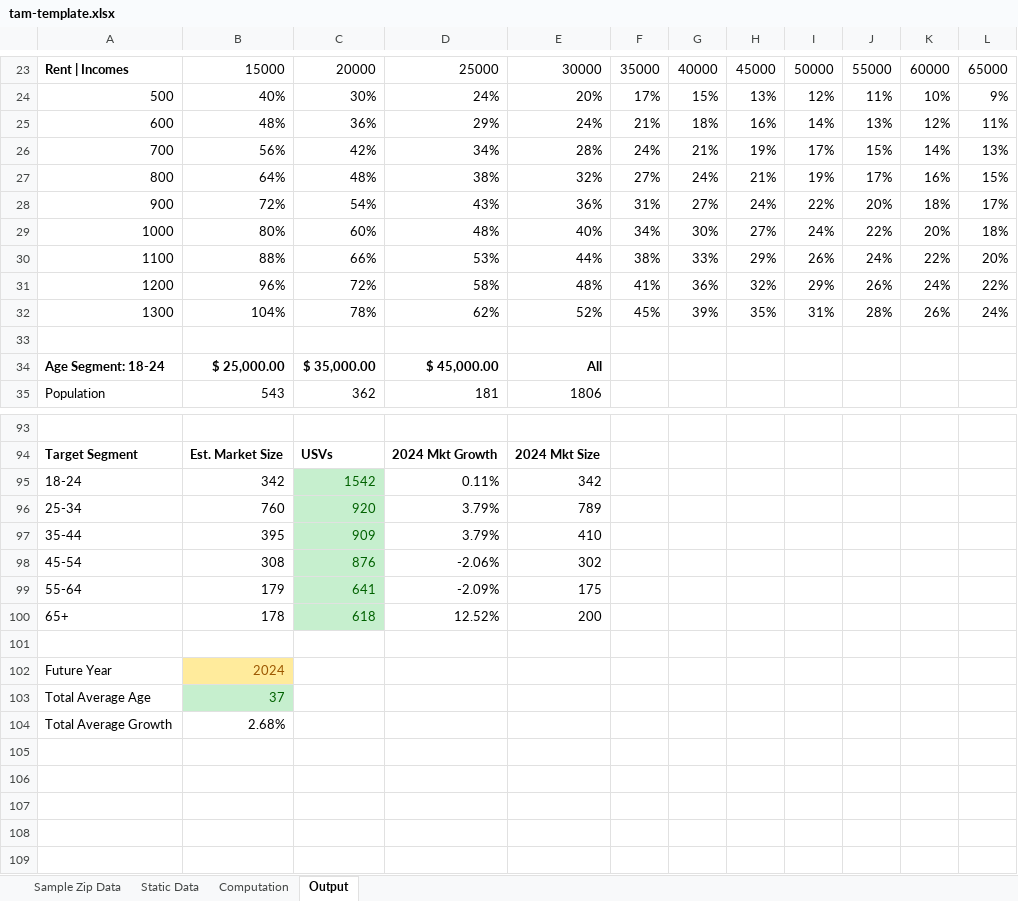
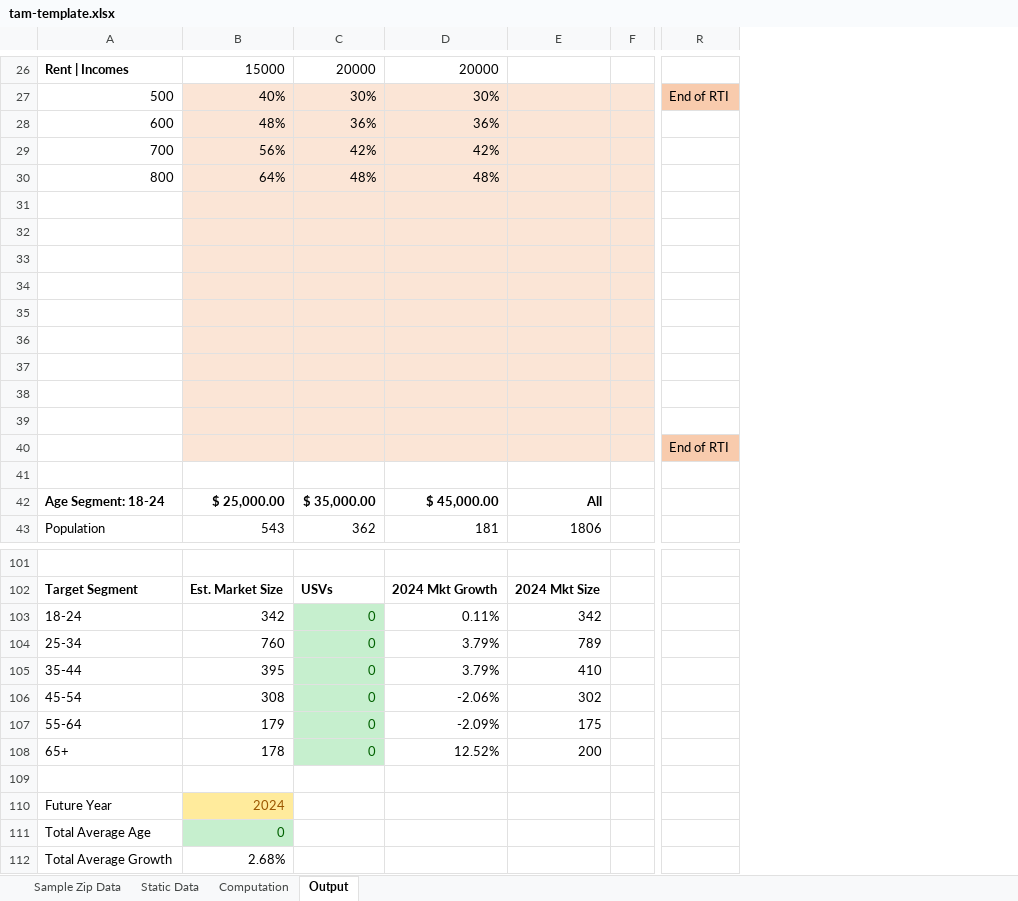
Before and after one commit to konaindev/React-Django, an Excel workbook: xls/templates/tam-template.xlsx, sheet Output, drawn as a sheet; only a part is shown, gaps mark what is left out; values as stored, in another font and other column widths than the file's, no borders; removed rows and columns are numbered as before the commit, all else as after; rows hold the shown columns only; the diff covers the shown part only; the diff names each change by its address in the sheet, - before the commit and + after, or states it on an @@ line.

```diff
--- a/xls/templates/tam-template.xlsx (sheet Output)
+++ b/xls/templates/tam-template.xlsx (sheet Output)
-column F, rows 23-32: 35000 | 17% | 21% | 24% | 27% | 31% | 34% | 38% | 41% | 45%
-column G, rows 23-32: 40000 | 15% | 18% | 21% | 24% | 27% | 30% | 33% | 36% | 39%
-column H, rows 23-32: 45000 | 13% | 16% | 19% | 21% | 24% | 27% | 29% | 32% | 35%
-column I, rows 23-32: 50000 | 12% | 14% | 17% | 19% | 22% | 24% | 26% | 29% | 31%
-column J, rows 23-32: 55000 | 11% | 13% | 15% | 17% | 20% | 22% | 24% | 26% | 28%
-column K, rows 23-32: 60000 | 10% | 12% | 14% | 16% | 18% | 20% | 22% | 24% | 26%
-column L, rows 23-32: 65000 | 9% | 11% | 13% | 15% | 17% | 18% | 20% | 22% | 24%
+column F, empty
+column R, row 27: End of RTI
-D26: 25000
+D26: 20000
-E26: 30000
+E26: (empty)
-B27:E35 fill: none
+B27:E35 fill: #FBE5D6
-D27: 24%
+D27: 30%
-E27: 20%
+E27: (empty)
-D28: 29%
+D28: 36%
-E28: 24%
+E28: (empty)
-D29: 34%
+D29: 42%
-E29: 28%
+E29: (empty)
-D30: 38%
+D30: 48%
-E30: 32%
+E30: (empty)
-row 31: 900 | 72% | 54% | 43% | 36% | 31% | 27% | 24% | 22% | 20% | 18% | 17%
+row 31: (empty)
-row 32: 1000 | 80% | 60% | 48% | 40% | 34% | 30% | 27% | 24% | 22% | 20% | 18%
+row 32: (empty)
-row 33: 1100 | 88% | 66% | 53% | 44% | 38% | 33% | 29% | 26% | 24% | 22% | 20%
+row 33: (empty)
-row 34: 1200 | 96% | 72% | 58% | 48% | 41% | 36% | 32% | 29% | 26% | 24% | 22%
+row 34: (empty)
-row 35: 1300 | 104% | 78% | 62% | 52% | 45% | 39% | 35% | 31% | 28% | 26% | 24%
+row 35: (empty)
+row 36: (empty)
+row 37: (empty)
+row 38: (empty)
+row 39: (empty)
+row 40:  |  |  |  |  |  | End of RTI
-C103: 1542
+C103: 0
-C104: 920
+C104: 0
-C105: 909
+C105: 0
-C106: 876
+C106: 0
-C107: 641
+C107: 0
-C108: 618
+C108: 0
-B111: 37
+B111: 0
```
Also changed, not shown: 10 added rows, 7 removed rows, 11 added columns and 8 edited cells elsewhere in this sheet, formulas that keep their value, 1 other file.
